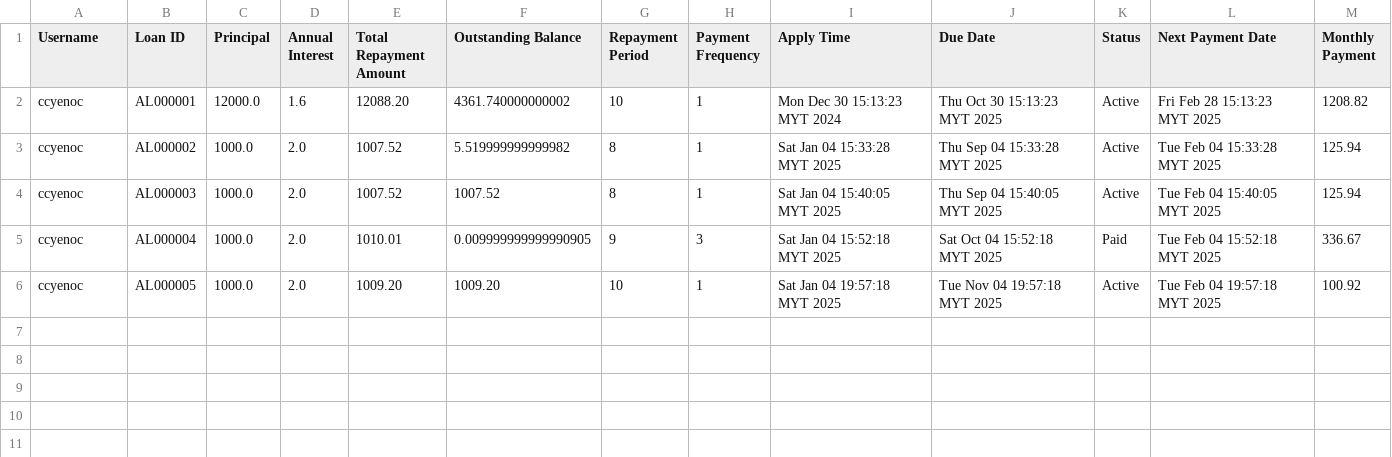
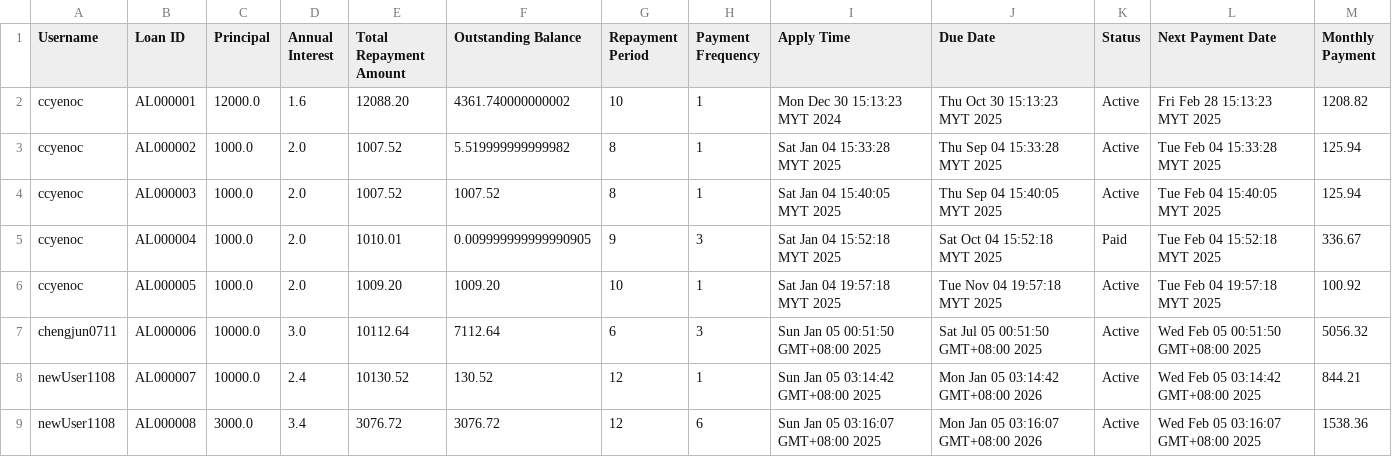
Before and after one commit to ccyenoc/InsideOut-LedgerSystem, a CSV file: src/creditloan-apply.csv, drawn as a sheet; the diff names each change by its address in the sheet, - before the commit and + after, or states it on an @@ line.

```diff
--- a/src/creditloan-apply.csv
+++ b/src/creditloan-apply.csv
+row 7: chengjun0711 | AL000006 | 10000.0 | 3.0 | 10112.64 | 7112.64 | 6 | 3 | Sun Jan 05 00:51:50 GMT+08:00 2025 | Sat Jul 05 00:51:50 GMT+08:00 2025 | Active | Wed Feb 05 00:51:50 GMT+08:00 2025 | 5056.32
+row 8: newUser1108 | AL000007 | 10000.0 | 2.4 | 10130.52 | 130.52 | 12 | 1 | Sun Jan 05 03:14:42 GMT+08:00 2025 | Mon Jan 05 03:14:42 GMT+08:00 2026 | Active | Wed Feb 05 03:14:42 GMT+08:00 2025 | 844.21
+row 9: newUser1108 | AL000008 | 3000.0 | 3.4 | 3076.72 | 3076.72 | 12 | 6 | Sun Jan 05 03:16:07 GMT+08:00 2025 | Mon Jan 05 03:16:07 GMT+08:00 2026 | Active | Wed Feb 05 03:16:07 GMT+08:00 2025 | 1538.36
```
Also changed, not shown: src/creditloan-repay - Sheet1.csv, src/recordcredit.csv, 15 other files.
